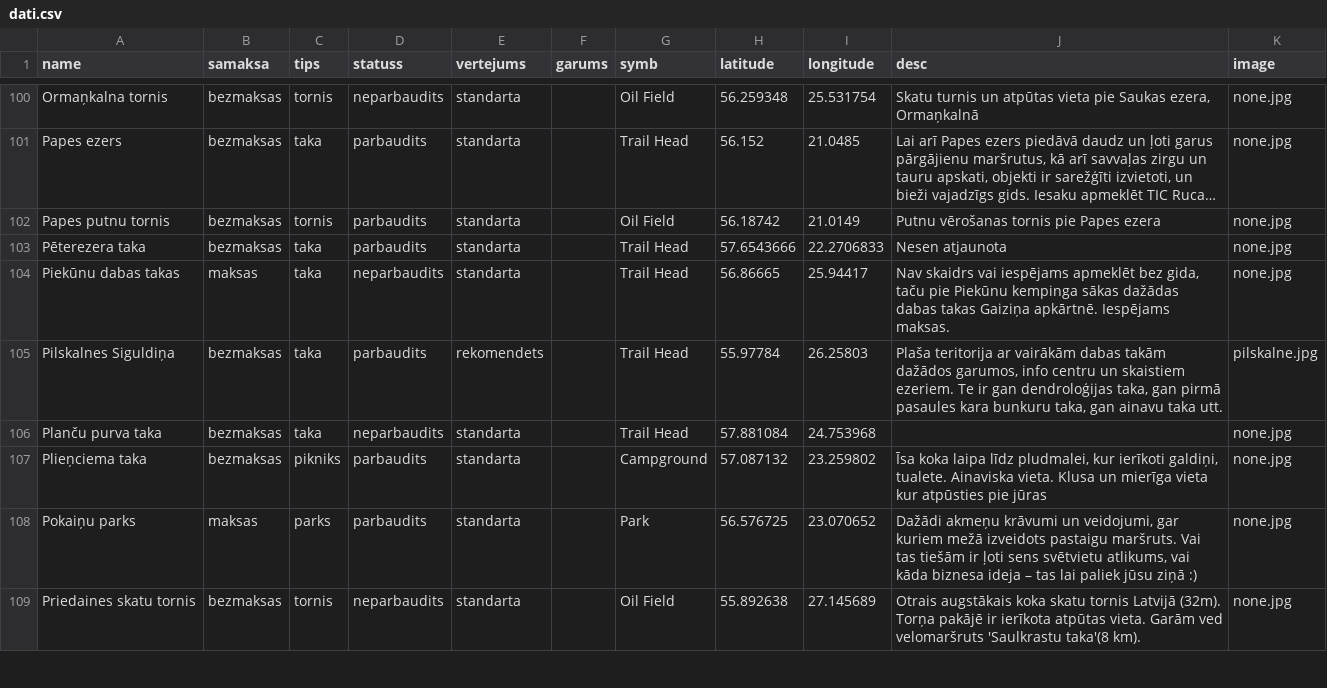
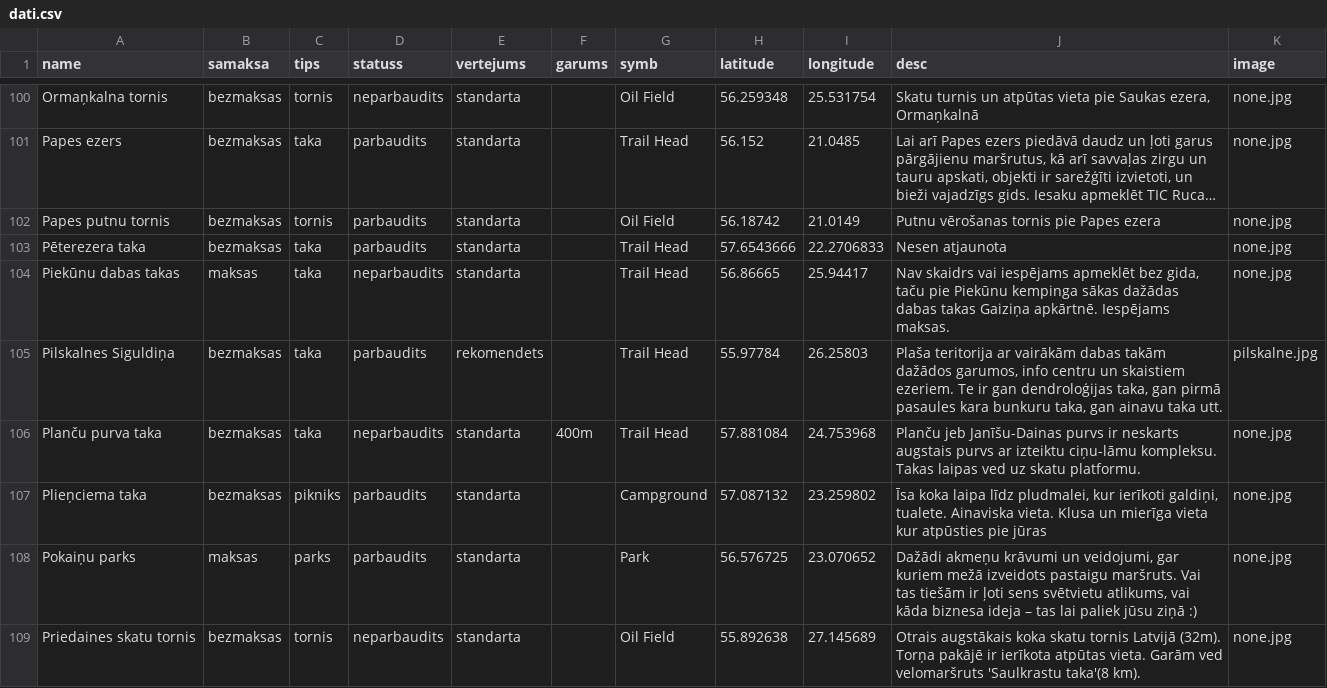
Before and after one commit to trakais/trakais.github.io, a CSV file: dati.csv, drawn as a sheet; only a part is shown, gaps mark what is left out; long unchanged cells end in …; the diff covers the shown part only.

```diff
--- a/dati.csv
+++ b/dati.csv
@@ -105,3 +105,3 @@ Piekūnu dabas takas,maksas,taka,neparbaudits,standarta,,Trail Head,56.86665,25.
 Pilskalnes Siguldiņa,bezmaksas,taka,parbaudits,rekomendets,,Trail Head,55.97784,26.25803,"Plaša teritorija ar vairākām dabas takām dažādos garumos, info centru un skaistiem ezeriem. Te ir gan dendroloģijas taka, gan pirmā pasaules kara bunkuru taka, gan ainavu taka utt.",pilskalne.jpg
-Planču purva taka,bezmaksas,taka,neparbaudits,standarta,,Trail Head,57.881084,24.753968,,none.jpg
+Planču purva taka,bezmaksas,taka,neparbaudits,standarta,400m,Trail Head,57.881084,24.753968,Planču jeb Janīšu-Dainas purvs ir neskarts augstais purvs ar izteiktu ciņu-lāmu kompleksu. Takas laipas ved uz skatu platformu.,none.jpg
 Plieņciema taka,bezmaksas,pikniks,parbaudits,standarta,,Campground,57.087132,23.259802,"Īsa koka laipa līdz pludmalei, kur ierīkoti galdiņi, tualete. Ainaviska vieta. Klusa un mierīga vieta kur atpūsties pie jūras",none.jpg
```
Also changed, not shown: 17 edited cells elsewhere in this file, 1 other file.
